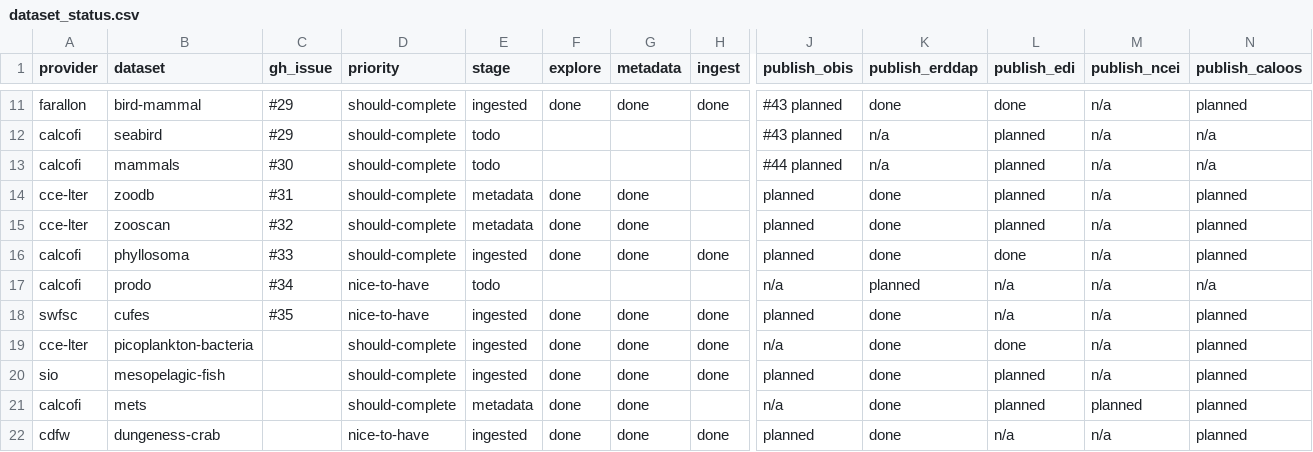
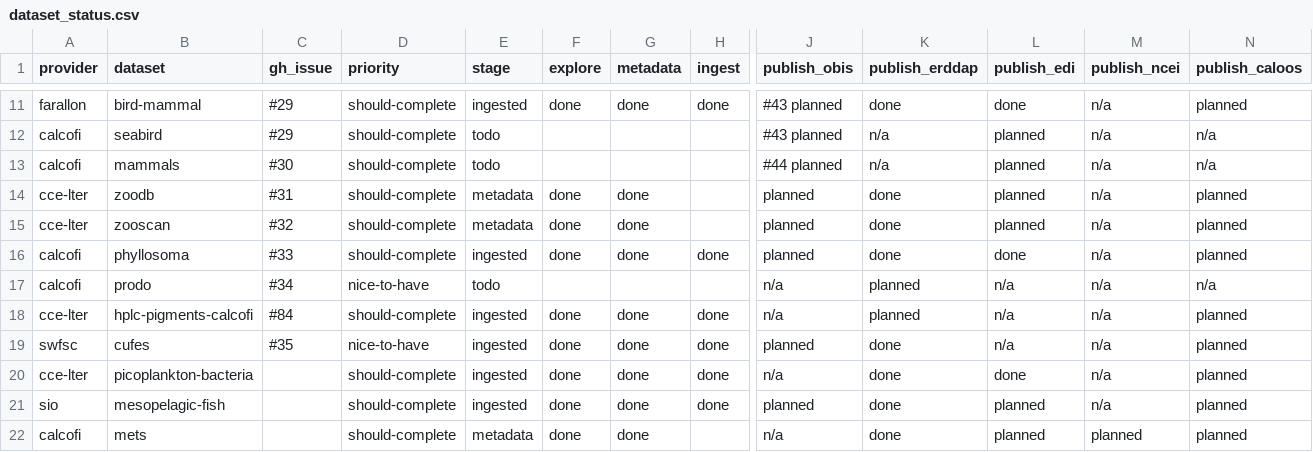
Before and after one commit to CalCOFI/workflows, a CSV file: metadata/dataset_status.csv, drawn as a sheet; only a part is shown, gaps mark what is left out; the shorter side is filled out with more unchanged rows; rows hold the shown columns only; the diff covers the shown part only; the diff names each change by its address in the sheet, - before the commit and + after, or states it on an @@ line.

```diff
--- a/metadata/dataset_status.csv
+++ b/metadata/dataset_status.csv
+row 18: cce-lter | hplc-pigments-calcofi | #84 | should-complete | ingested | done | done | done | n/a | planned | n/a | n/a | planned
```
Also changed, not shown: 1 removed row elsewhere in this file, metadata/cce-lter/hplc-pigments-calcofi/metadata_derived.csv, 3 other files.
